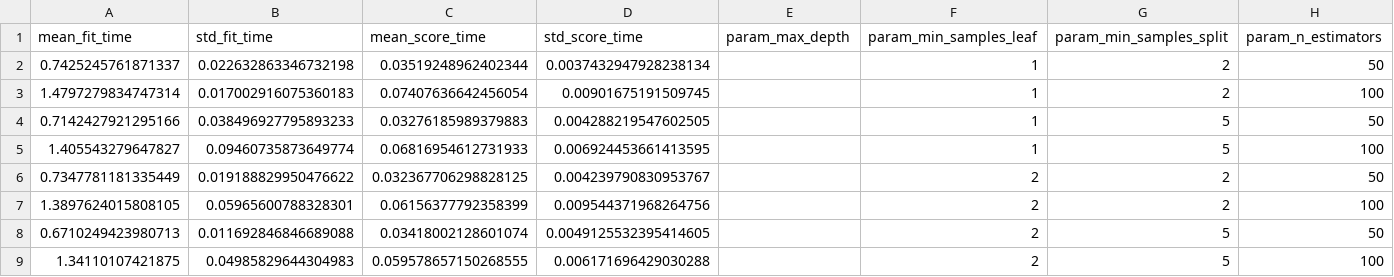
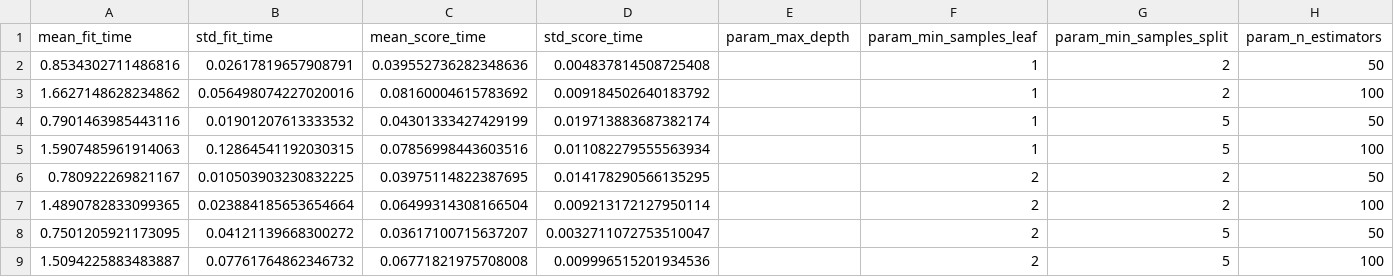
Before and after one commit to GalaxyInfernoCodes/HotelReservation_MLflow, a CSV file: code/02_model_training/cv_results.csv, drawn as a sheet; only a part is shown; the diff covers the shown part only; the diff names each change by its address in the sheet, - before the commit and + after, or states it on an @@ line.

Commit message:
Add data loader script and update model params, paths and preprocessing utils

```diff
--- a/code/02_model_training/cv_results.csv
+++ b/code/02_model_training/cv_results.csv
-A2 (mean_fit_time): 0.7425245761871337
+A2 (mean_fit_time): 0.8534302711486816
-B2 (std_fit_time): 0.022632863346732198
+B2 (std_fit_time): 0.02617819657908791
-C2 (mean_score_time): 0.03519248962402344
+C2 (mean_score_time): 0.039552736282348636
-D2 (std_score_time): 0.0037432947928238134
+D2 (std_score_time): 0.004837814508725408
-A3 (mean_fit_time): 1.4797279834747314
+A3 (mean_fit_time): 1.6627148628234862
-B3 (std_fit_time): 0.017002916075360183
+B3 (std_fit_time): 0.056498074227020016
-C3 (mean_score_time): 0.07407636642456054
+C3 (mean_score_time): 0.08160004615783692
-D3 (std_score_time): 0.00901675191509745
+D3 (std_score_time): 0.009184502640183792
-A4 (mean_fit_time): 0.7142427921295166
+A4 (mean_fit_time): 0.7901463985443116
-B4 (std_fit_time): 0.038496927795893233
+B4 (std_fit_time): 0.01901207613333532
-C4 (mean_score_time): 0.03276185989379883
+C4 (mean_score_time): 0.04301333427429199
-D4 (std_score_time): 0.004288219547602505
+D4 (std_score_time): 0.019713883687382174
-A5 (mean_fit_time): 1.405543279647827
+A5 (mean_fit_time): 1.5907485961914063
-B5 (std_fit_time): 0.09460735873649774
+B5 (std_fit_time): 0.12864541192030315
-C5 (mean_score_time): 0.06816954612731933
+C5 (mean_score_time): 0.07856998443603516
-D5 (std_score_time): 0.006924453661413595
+D5 (std_score_time): 0.011082279555563934
-A6 (mean_fit_time): 0.7347781181335449
+A6 (mean_fit_time): 0.780922269821167
-B6 (std_fit_time): 0.019188829950476622
+B6 (std_fit_time): 0.010503903230832225
-C6 (mean_score_time): 0.032367706298828125
+C6 (mean_score_time): 0.03975114822387695
-D6 (std_score_time): 0.004239790830953767
+D6 (std_score_time): 0.014178290566135295
-A7 (mean_fit_time): 1.3897624015808105
+A7 (mean_fit_time): 1.4890782833099365
-B7 (std_fit_time): 0.05965600788328301
+B7 (std_fit_time): 0.023884185653654664
-C7 (mean_score_time): 0.06156377792358399
+C7 (mean_score_time): 0.06499314308166504
-D7 (std_score_time): 0.009544371968264756
+D7 (std_score_time): 0.009213172127950114
-A8 (mean_fit_time): 0.6710249423980713
+A8 (mean_fit_time): 0.7501205921173095
-B8 (std_fit_time): 0.011692846846689088
+B8 (std_fit_time): 0.04121139668300272
-C8 (mean_score_time): 0.03418002128601074
+C8 (mean_score_time): 0.03617100715637207
-D8 (std_score_time): 0.0049125532395414605
+D8 (std_score_time): 0.0032711072753510047
-A9 (mean_fit_time): 1.34110107421875
+A9 (mean_fit_time): 1.5094225883483887
-B9 (std_fit_time): 0.04985829644304983
+B9 (std_fit_time): 0.07761764862346732
-C9 (mean_score_time): 0.059578657150268555
+C9 (mean_score_time): 0.06771821975708008
-D9 (std_score_time): 0.006171696429030288
+D9 (std_score_time): 0.009996515201934536
```
Also changed, not shown: 64 edited cells elsewhere in this file, 6 other files.
